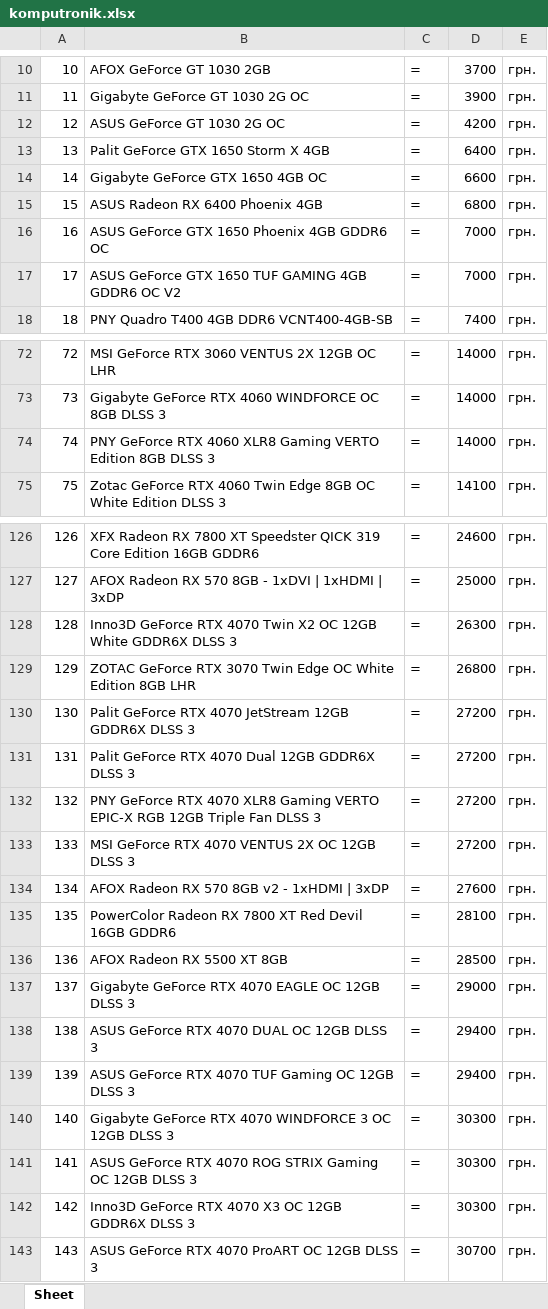
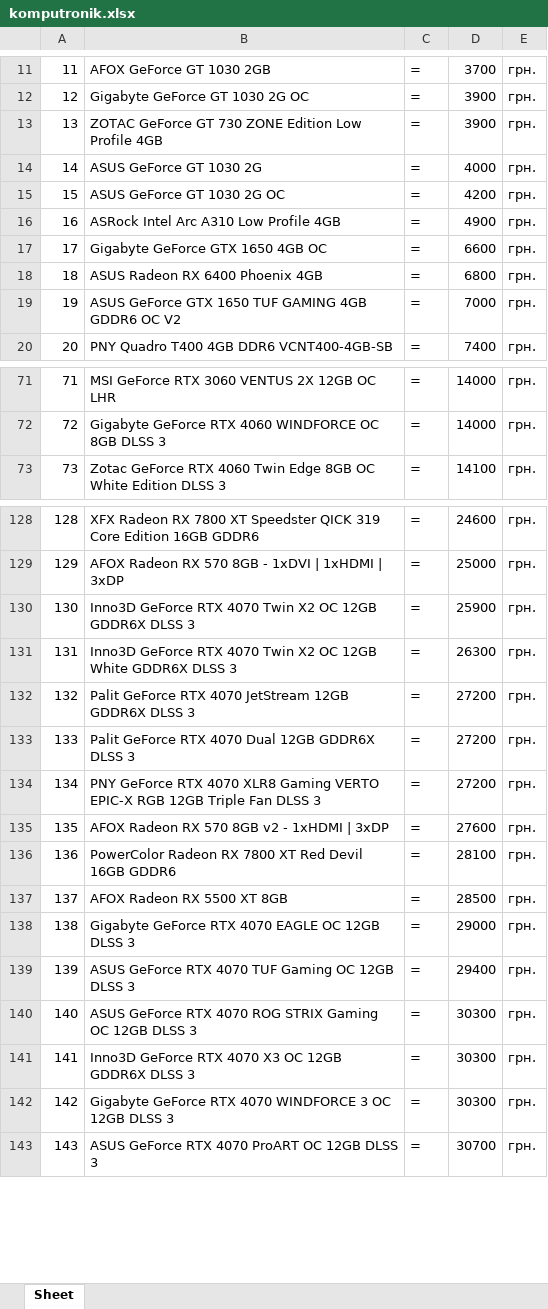
Before and after one commit to vasyl-karakevych/parser, an Excel workbook: komputronik.xlsx, sheet Sheet, drawn as a sheet; only a part is shown, gaps mark what is left out; values as stored, in another font and other column widths than the file's, no borders; removed rows and columns are numbered as before the commit, all else as after; the diff covers the shown part only; the diff names each change by its address in the sheet, - before the commit and + after, or states it on an @@ line.

```diff
--- a/komputronik.xlsx (sheet Sheet)
+++ b/komputronik.xlsx (sheet Sheet)
@@ column A renumbered from row 3 down @@
+row 13: 13 | ZOTAC GeForce GT 730 ZONE Edition Low Profile 4GB | = | 3900 | грн.
+row 14: 14 | ASUS GeForce GT 1030 2G | = | 4000 | грн.
-B16: Palit GeForce GTX 1650 Storm X 4GB
+B16: ASRock Intel Arc A310 Low Profile 4GB
-D16: 6400
+D16: 4900
-row 16: 16 | ASUS GeForce GTX 1650 Phoenix 4GB GDDR6 OC | = | 7000 | грн.
-row 74: 74 | PNY GeForce RTX 4060 XLR8 Gaming VERTO Edition 8GB DLSS 3 | = | 14000 | грн.
+row 130: 130 | Inno3D GeForce RTX 4070 Twin X2 OC 12GB GDDR6X DLSS 3 | = | 25900 | грн.
-row 129: 129 | ZOTAC GeForce RTX 3070 Twin Edge OC White Edition 8GB LHR | = | 26800 | грн.
-row 133: 133 | MSI GeForce RTX 4070 VENTUS 2X OC 12GB DLSS 3 | = | 27200 | грн.
-row 138: 138 | ASUS GeForce RTX 4070 DUAL OC 12GB DLSS 3 | = | 29400 | грн.
@@ row 140 moved to row 142: 142 @@
```
Also changed, not shown: 14 added rows, 10 removed rows and 10 edited cells elsewhere in this sheet, 1 other file.
